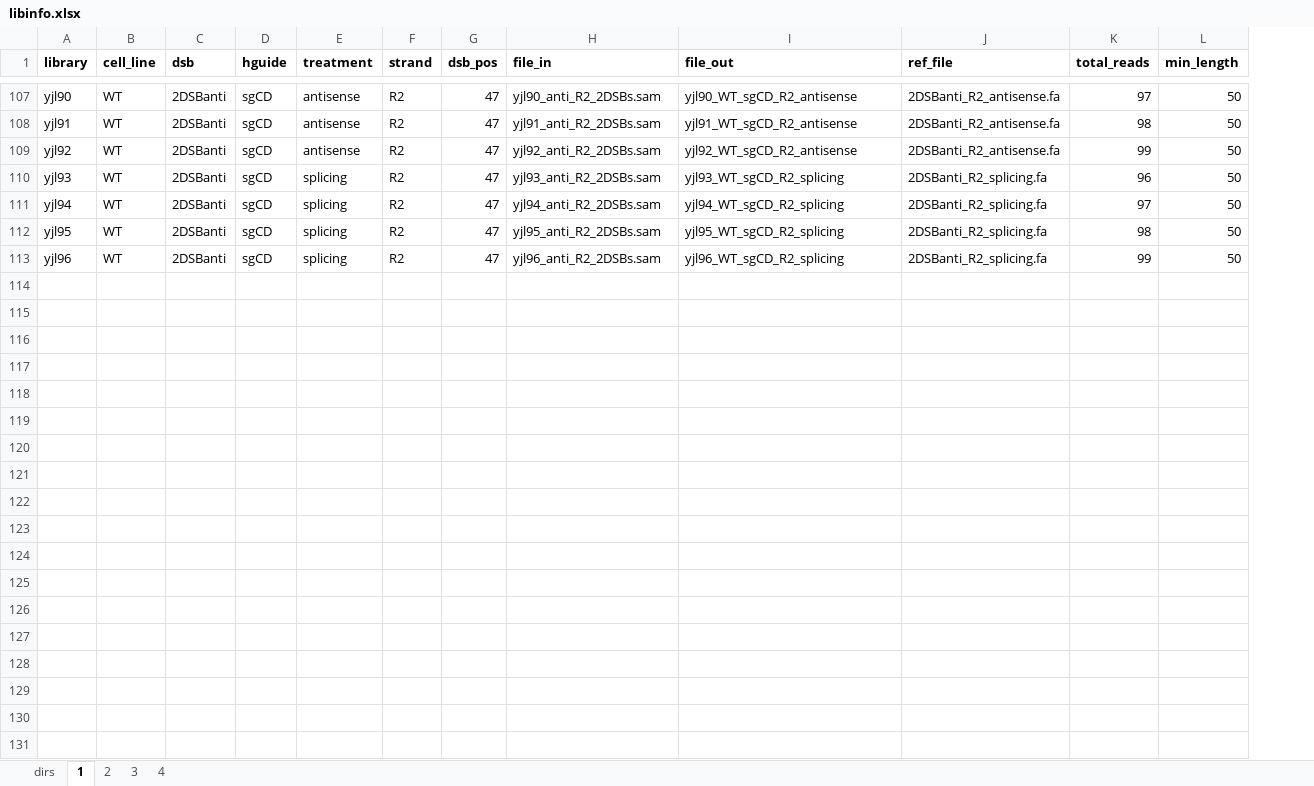
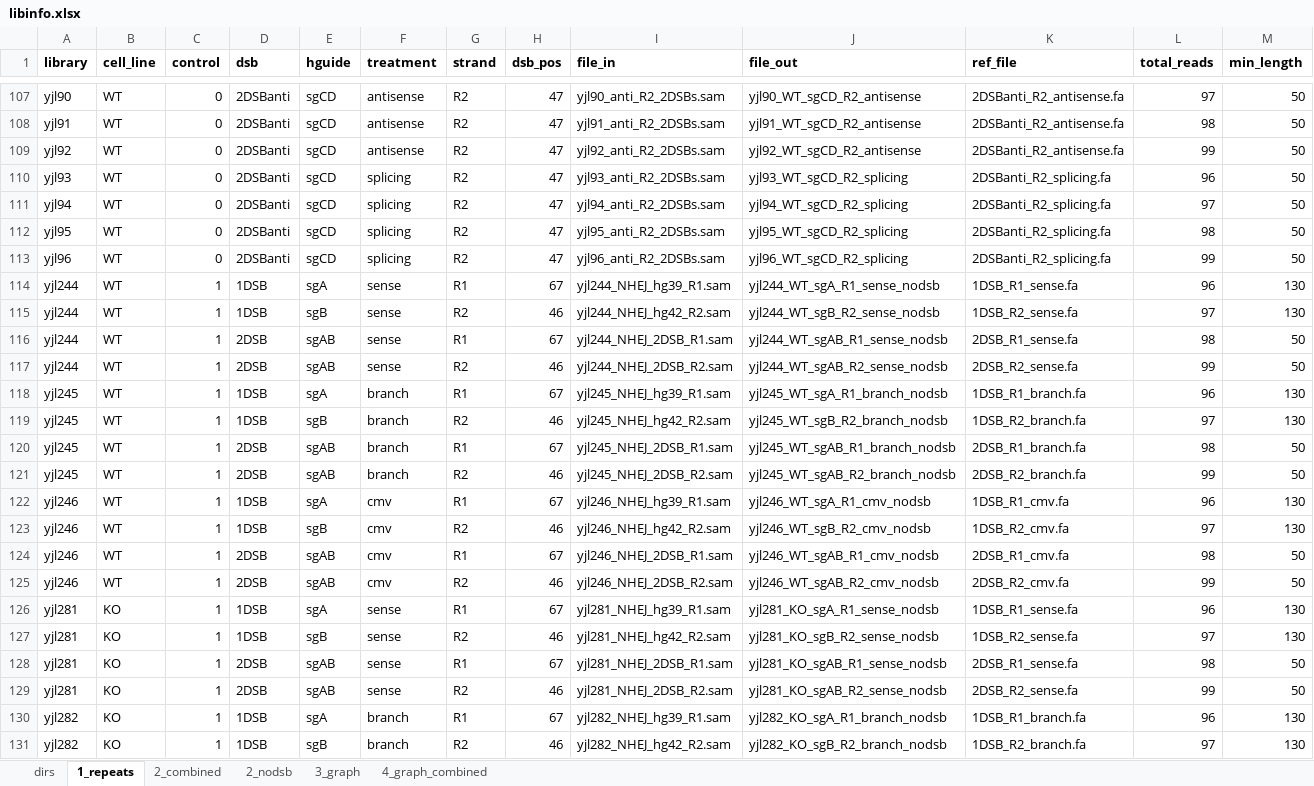
Before and after one commit to xph9876/RNA-mediated_DSB_repair, an Excel workbook: libinfo.xlsx, sheet 1_repeats, drawn as a sheet; only a part is shown, gaps mark what is left out; values as stored, in another font and other column widths than the file's, no borders; rows hold the shown columns only; the diff covers the shown part only; the diff names each change by its address in the sheet, - before the commit and + after, or states it on an @@ line.

Commit message:
Added scripts for stage 1 NHEJ NoDSB.

```diff
--- a/libinfo.xlsx (sheet 1_repeats)
+++ b/libinfo.xlsx (sheet 1_repeats)
-sheet tab: 1
+sheet tab: 1_repeats
-sheet tab: 2
+sheet tab: 2_combined
-sheet tab: 3
+sheet tab: 3_graph
-sheet tab: 4
+sheet tab: 4_graph_combined
+sheet tab: 2_nodsb
+column C (control), rows 107-113: all 0
+row 114: yjl244 | WT | 1 | 1DSB | sgA | sense | R1 | 67 | yjl244_NHEJ_hg39_R1.sam | yjl244_WT_sgA_R1_sense_nodsb | 1DSB_R1_sense.fa | 96 | 130
+row 115: yjl244 | WT | 1 | 1DSB | sgB | sense | R2 | 46 | yjl244_NHEJ_hg42_R2.sam | yjl244_WT_sgB_R2_sense_nodsb | 1DSB_R2_sense.fa | 97 | 130
+row 116: yjl244 | WT | 1 | 2DSB | sgAB | sense | R1 | 67 | yjl244_NHEJ_2DSB_R1.sam | yjl244_WT_sgAB_R1_sense_nodsb | 2DSB_R1_sense.fa | 98 | 50
+row 117: yjl244 | WT | 1 | 2DSB | sgAB | sense | R2 | 46 | yjl244_NHEJ_2DSB_R2.sam | yjl244_WT_sgAB_R2_sense_nodsb | 2DSB_R2_sense.fa | 99 | 50
+row 118: yjl245 | WT | 1 | 1DSB | sgA | branch | R1 | 67 | yjl245_NHEJ_hg39_R1.sam | yjl245_WT_sgA_R1_branch_nodsb | 1DSB_R1_branch.fa | 96 | 130
+row 119: yjl245 | WT | 1 | 1DSB | sgB | branch | R2 | 46 | yjl245_NHEJ_hg42_R2.sam | yjl245_WT_sgB_R2_branch_nodsb | 1DSB_R2_branch.fa | 97 | 130
+row 120: yjl245 | WT | 1 | 2DSB | sgAB | branch | R1 | 67 | yjl245_NHEJ_2DSB_R1.sam | yjl245_WT_sgAB_R1_branch_nodsb | 2DSB_R1_branch.fa | 98 | 50
+row 121: yjl245 | WT | 1 | 2DSB | sgAB | branch | R2 | 46 | yjl245_NHEJ_2DSB_R2.sam | yjl245_WT_sgAB_R2_branch_nodsb | 2DSB_R2_branch.fa | 99 | 50
+row 122: yjl246 | WT | 1 | 1DSB | sgA | cmv | R1 | 67 | yjl246_NHEJ_hg39_R1.sam | yjl246_WT_sgA_R1_cmv_nodsb | 1DSB_R1_cmv.fa | 96 | 130
+row 123: yjl246 | WT | 1 | 1DSB | sgB | cmv | R2 | 46 | yjl246_NHEJ_hg42_R2.sam | yjl246_WT_sgB_R2_cmv_nodsb | 1DSB_R2_cmv.fa | 97 | 130
+row 124: yjl246 | WT | 1 | 2DSB | sgAB | cmv | R1 | 67 | yjl246_NHEJ_2DSB_R1.sam | yjl246_WT_sgAB_R1_cmv_nodsb | 2DSB_R1_cmv.fa | 98 | 50
+row 125: yjl246 | WT | 1 | 2DSB | sgAB | cmv | R2 | 46 | yjl246_NHEJ_2DSB_R2.sam | yjl246_WT_sgAB_R2_cmv_nodsb | 2DSB_R2_cmv.fa | 99 | 50
+row 126: yjl281 | KO | 1 | 1DSB | sgA | sense | R1 | 67 | yjl281_NHEJ_hg39_R1.sam | yjl281_KO_sgA_R1_sense_nodsb | 1DSB_R1_sense.fa | 96 | 130
+row 127: yjl281 | KO | 1 | 1DSB | sgB | sense | R2 | 46 | yjl281_NHEJ_hg42_R2.sam | yjl281_KO_sgB_R2_sense_nodsb | 1DSB_R2_sense.fa | 97 | 130
+row 128: yjl281 | KO | 1 | 2DSB | sgAB | sense | R1 | 67 | yjl281_NHEJ_2DSB_R1.sam | yjl281_KO_sgAB_R1_sense_nodsb | 2DSB_R1_sense.fa | 98 | 50
+row 129: yjl281 | KO | 1 | 2DSB | sgAB | sense | R2 | 46 | yjl281_NHEJ_2DSB_R2.sam | yjl281_KO_sgAB_R2_sense_nodsb | 2DSB_R2_sense.fa | 99 | 50
+row 130: yjl282 | KO | 1 | 1DSB | sgA | branch | R1 | 67 | yjl282_NHEJ_hg39_R1.sam | yjl282_KO_sgA_R1_branch_nodsb | 1DSB_R1_branch.fa | 96 | 130
+row 131: yjl282 | KO | 1 | 1DSB | sgB | branch | R2 | 46 | yjl282_NHEJ_hg42_R2.sam | yjl282_KO_sgB_R2_branch_nodsb | 1DSB_R2_branch.fa | 97 | 130
```
Also changed, not shown: 6 added rows elsewhere in this sheet, sheet 2_combined, formulas that keep their value, 1 other file.
